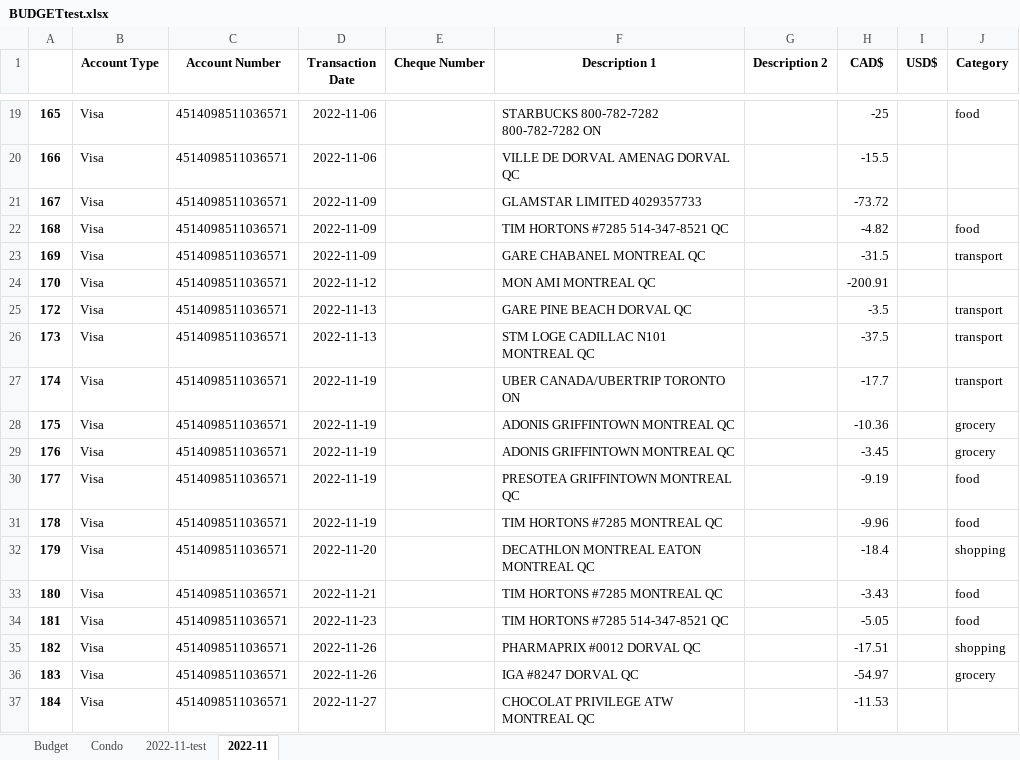
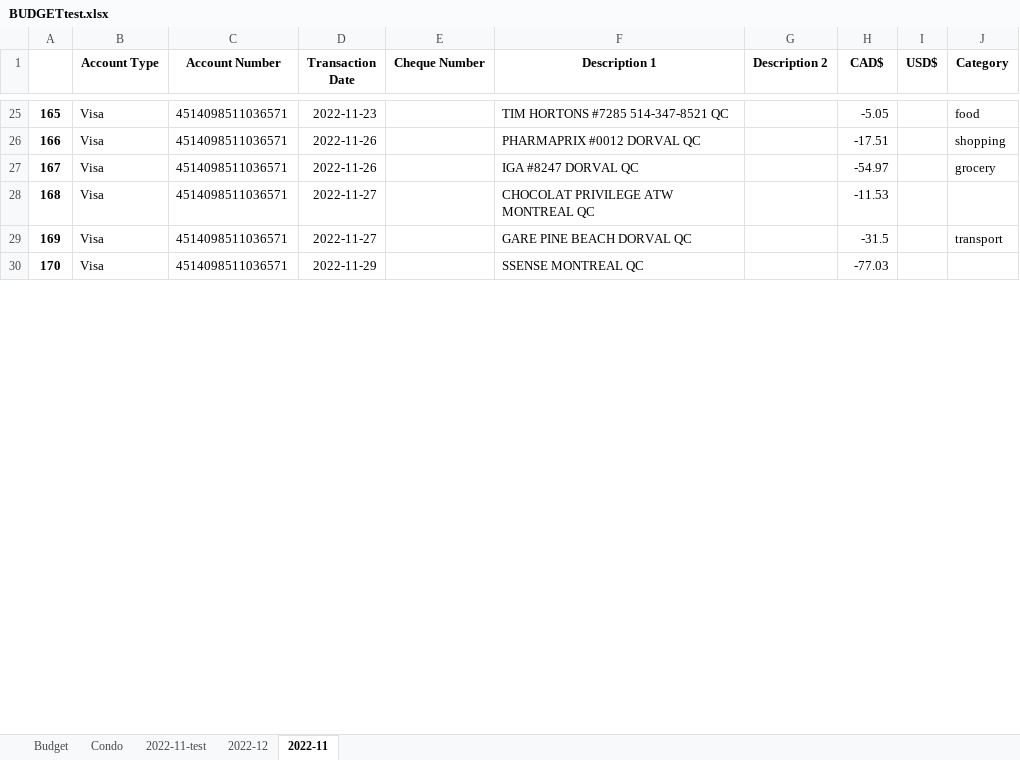
Before and after one commit to khoatrinh95/BudgetProgram, an Excel workbook: output/BUDGETtest.xlsx, sheet 2022-11, drawn as a sheet; only a part is shown, gaps mark what is left out; values as stored, in another font and other column widths than the file's, no borders; conditional formats not drawn; removed rows and columns are numbered as before the commit, all else as after; the diff covers the shown part only; the diff names each change by its address in the sheet, - before the commit and + after, or states it on an @@ line.

```diff
--- a/output/BUDGETtest.xlsx (sheet 2022-11)
+++ b/output/BUDGETtest.xlsx (sheet 2022-11)
+sheet tab: 2022-12
-D25 (Transaction Date): 2022-11-06
+D25 (Transaction Date): 2022-11-23
-F25 (Description 1): STARBUCKS 800-782-7282 800-782-7282 ON
+F25 (Description 1): TIM HORTONS #7285 514-347-8521 QC
-H25 (CAD$): -25
+H25 (CAD$): -5.05
-D26 (Transaction Date): 2022-11-06
+D26 (Transaction Date): 2022-11-26
-F26 (Description 1): VILLE DE DORVAL AMENAG DORVAL QC
+F26 (Description 1): PHARMAPRIX #0012 DORVAL QC
-H26 (CAD$): -15.5
+H26 (CAD$): -17.51
-J26 (Category): (empty)
+J26 (Category): shopping
-D27 (Transaction Date): 2022-11-09
+D27 (Transaction Date): 2022-11-26
-F27 (Description 1): GLAMSTAR LIMITED 4029357733
+F27 (Description 1): IGA #8247 DORVAL QC
-H27 (CAD$): -73.72
+H27 (CAD$): -54.97
-J27 (Category): (empty)
+J27 (Category): grocery
-D28:D29 (Transaction Date): 2022-11-09
+D28:D29 (Transaction Date): 2022-11-27
-F28 (Description 1): TIM HORTONS #7285 514-347-8521 QC
+F28 (Description 1): CHOCOLAT PRIVILEGE ATW MONTREAL QC
-H28 (CAD$): -4.82
+H28 (CAD$): -11.53
-J28 (Category): food
+J28 (Category): (empty)
-F29 (Description 1): GARE CHABANEL MONTREAL QC
+F29 (Description 1): GARE PINE BEACH DORVAL QC
-D30 (Transaction Date): 2022-11-12
+D30 (Transaction Date): 2022-11-29
-F30 (Description 1): MON AMI MONTREAL QC
+F30 (Description 1): SSENSE MONTREAL QC
-H30 (CAD$): -200.91
+H30 (CAD$): -77.03
-row 25: 172 | Visa | 4514098511036571 | 2022-11-13 |  | GARE PINE BEACH DORVAL QC |  | -3.5 |  | transport
-row 26: 173 | Visa | 4514098511036571 | 2022-11-13 |  | STM LOGE CADILLAC N101 MONTREAL QC |  | -37.5 |  | transport
-row 27: 174 | Visa | 4514098511036571 | 2022-11-19 |  | UBER CANADA/UBERTRIP TORONTO ON |  | -17.7 |  | transport
-row 28: 175 | Visa | 4514098511036571 | 2022-11-19 |  | ADONIS GRIFFINTOWN MONTREAL QC |  | -10.36 |  | grocery
-row 29: 176 | Visa | 4514098511036571 | 2022-11-19 |  | ADONIS GRIFFINTOWN MONTREAL QC |  | -3.45 |  | grocery
-row 30: 177 | Visa | 4514098511036571 | 2022-11-19 |  | PRESOTEA GRIFFINTOWN MONTREAL QC |  | -9.19 |  | food
-row 31: 178 | Visa | 4514098511036571 | 2022-11-19 |  | TIM HORTONS #7285 MONTREAL QC |  | -9.96 |  | food
-row 32: 179 | Visa | 4514098511036571 | 2022-11-20 |  | DECATHLON MONTREAL EATON MONTREAL QC |  | -18.4 |  | shopping
-row 33: 180 | Visa | 4514098511036571 | 2022-11-21 |  | TIM HORTONS #7285 MONTREAL QC |  | -3.43 |  | food
-row 34: 181 | Visa | 4514098511036571 | 2022-11-23 |  | TIM HORTONS #7285 514-347-8521 QC |  | -5.05 |  | food
-row 35: 182 | Visa | 4514098511036571 | 2022-11-26 |  | PHARMAPRIX #0012 DORVAL QC |  | -17.51 |  | shopping
-row 36: 183 | Visa | 4514098511036571 | 2022-11-26 |  | IGA #8247 DORVAL QC |  | -54.97 |  | grocery
-row 37: 184 | Visa | 4514098511036571 | 2022-11-27 |  | CHOCOLAT PRIVILEGE ATW MONTREAL QC |  | -11.53
```
Also changed, not shown: 8 added rows, 6 removed rows and 41 edited cells elsewhere in this sheet, 4 other files.
